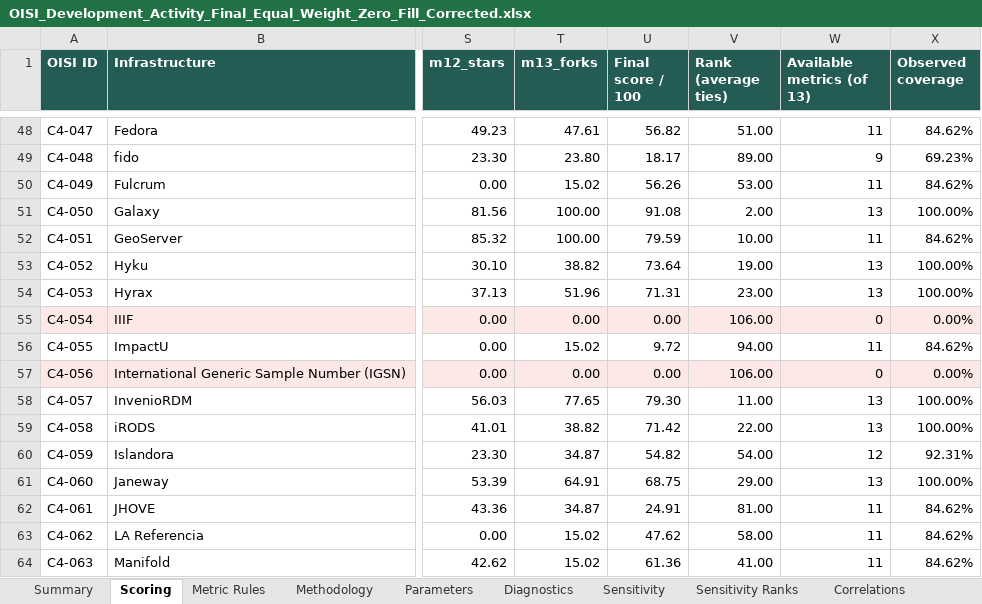
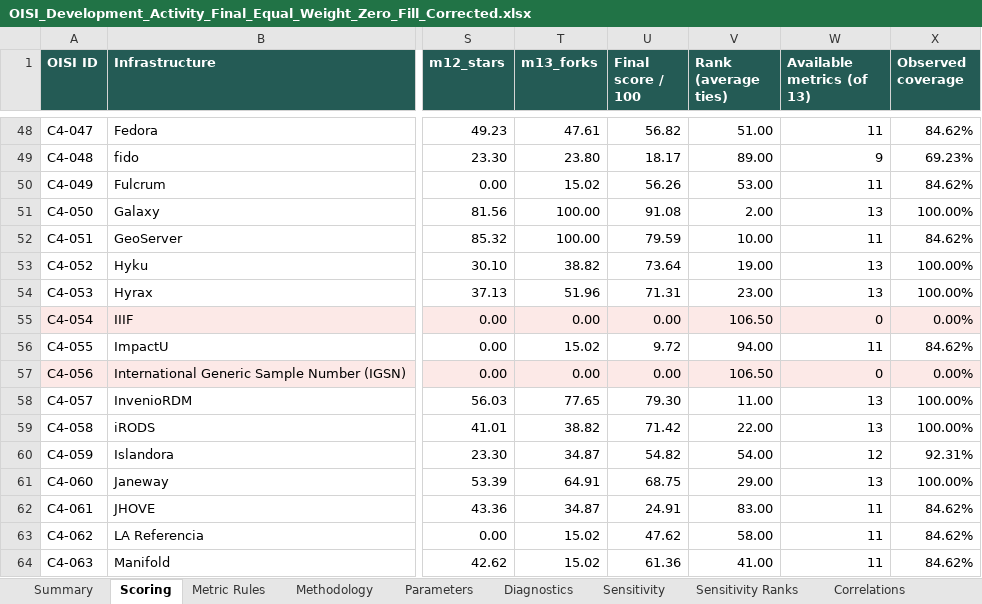
Before and after one commit to Satyamgupta31/OISI, an Excel workbook: Development-Activity/Dev Data/oisi_c4/OISI_Development_Activity_Final_Equal_Weight_Zero_Fill_Corrected.xlsx, sheet Scoring, drawn as a sheet; only a part is shown, gaps mark what is left out; values as stored, in another font and other column widths than the file's, no borders; the diff covers the shown part only; the diff names each change by its address in the sheet, - before the commit and + after, or states it on an @@ line.

```diff
--- a/Development-Activity/Dev Data/oisi_c4/OISI_Development_Activity_Final_Equal_Weight_Zero_Fill_Corrected.xlsx (sheet Scoring)
+++ b/Development-Activity/Dev Data/oisi_c4/OISI_Development_Activity_Final_Equal_Weight_Zero_Fill_Corrected.xlsx (sheet Scoring)
-V55 (Rank (average ties)): 106.00
+V55 (Rank (average ties)): 106.50
-V57 (Rank (average ties)): 106.00
+V57 (Rank (average ties)): 106.50
-V62 (Rank (average ties)): 81.00
+V62 (Rank (average ties)): 83.00
```
Also changed, not shown: 88 edited cells elsewhere in this sheet, sheet Sensitivity Ranks, sheet Data, sheet Correlations, sheet Diagnostics, sheet Coverage, sheet Calc, 3 more sheets, formulas that keep their value, Development-Activity/Dev Data/oisi_c4/OISI_Component4_Final_Master_With_Provenance.xlsx, Main/OISI_Development_Activity_Final_Equal_Weight_Zero_Fill_Corrected.xlsx, 5 other files.
